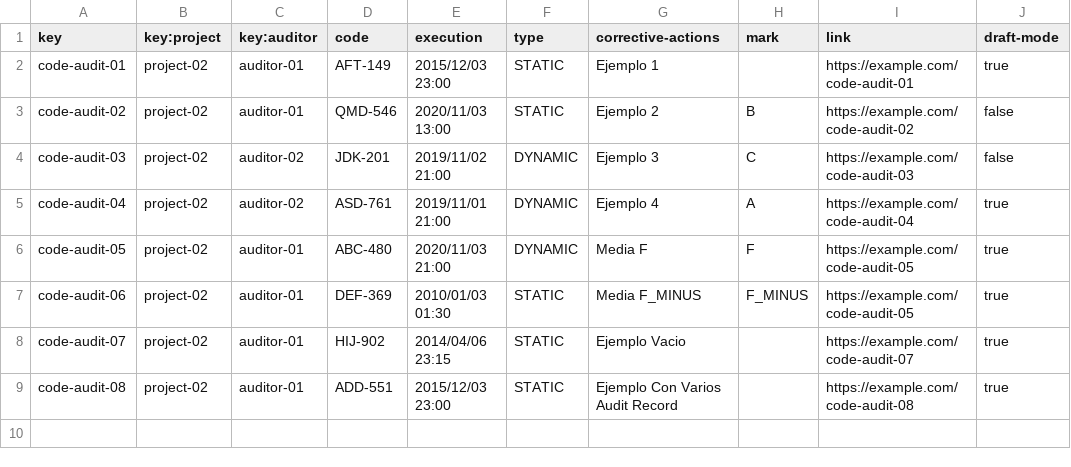
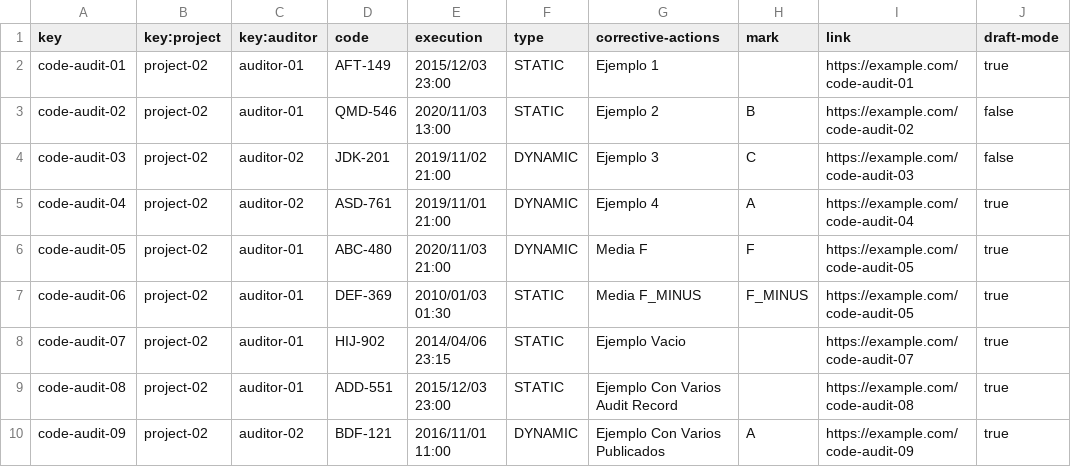
Before and after one commit to davidg43/Acme-SF-D04, a CSV file: src/main/webapp/WEB-INF/resources/sample-data/code-audit.csv, drawn as a sheet.

```diff
--- a/src/main/webapp/WEB-INF/resources/sample-data/code-audit.csv
+++ b/src/main/webapp/WEB-INF/resources/sample-data/code-audit.csv
@@ -9 +9,2 @@ code-audit-07,project-02,auditor-01,HIJ-902,2014/04/06 23:15,STATIC,Ejemplo Vaci
 code-audit-08,project-02,auditor-01,ADD-551,2015/12/03 23:00,STATIC,Ejemplo Con Varios Audit Record,,https://example.com/code-audit-08,true
+code-audit-09,project-02,auditor-02,BDF-121,2016/11/01 11:00,DYNAMIC,Ejemplo Con Varios Publicados,A,https://example.com/code-audit-09,true
```
Also changed, not shown: src/main/webapp/WEB-INF/resources/sample-data/audit-record.csv, 29 other files.
